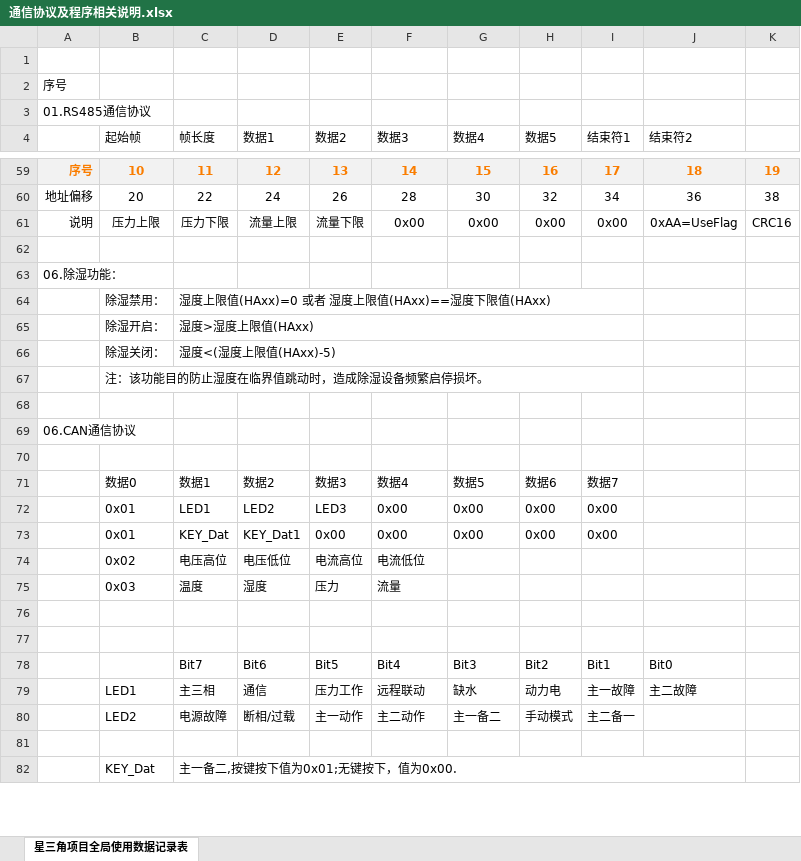
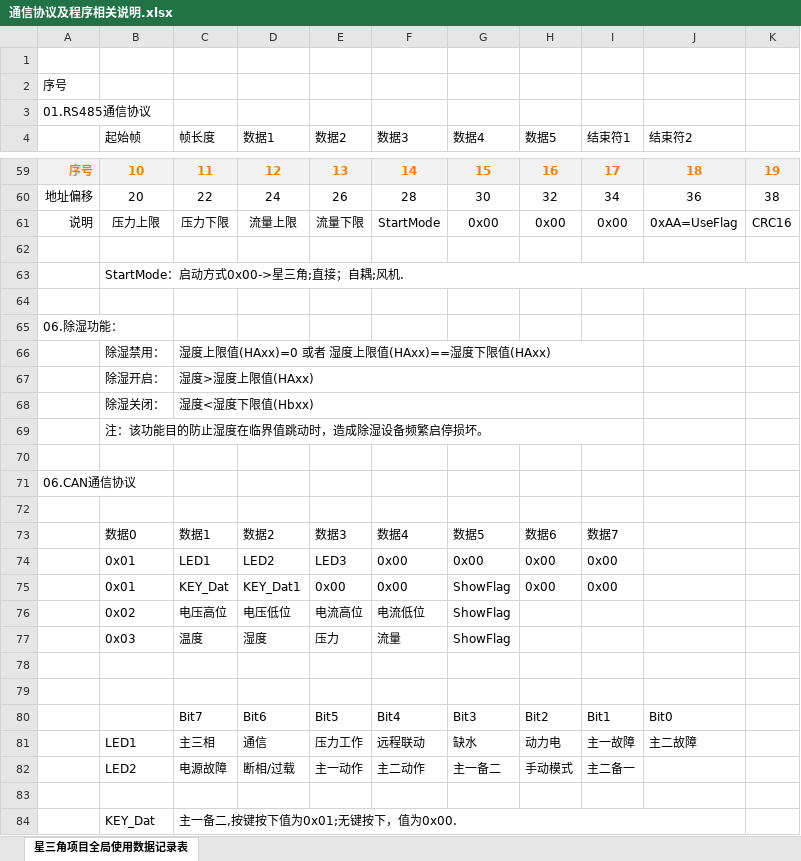
Before and after one commit to xuan5195/JOSONG-XC03-V3.0, an Excel workbook: 通信协议及程序相关说明.xlsx, sheet 星三角项目全局使用数据记录表, drawn as a sheet; only a part is shown, gaps mark what is left out; values as stored, in another font and other column widths than the file's, no borders; addresses are those after the commit; the diff names each change by its address in the sheet, - before the commit and + after, or states it on an @@ line.

```diff
--- a/通信协议及程序相关说明.xlsx (sheet 星三角项目全局使用数据记录表)
+++ b/通信协议及程序相关说明.xlsx (sheet 星三角项目全局使用数据记录表)
-F61 (数据3): 0x00
+F61 (数据3): StartMode
+row 62: (empty)
+row 63:  | StartMode：启动方式0x00->星三角;直接；自耦;风机.
-C68 (帧长度): 湿度<(湿度上限值(HAxx)-5)
+C68 (帧长度): 湿度<湿度下限值(Hbxx)
-G75 (数据4): 0x00
+G75 (数据4): ShowFlag
-G76:G77 (数据4): (empty)
+G76:G77 (数据4): ShowFlag
```
Also changed, not shown: 12 other files.
